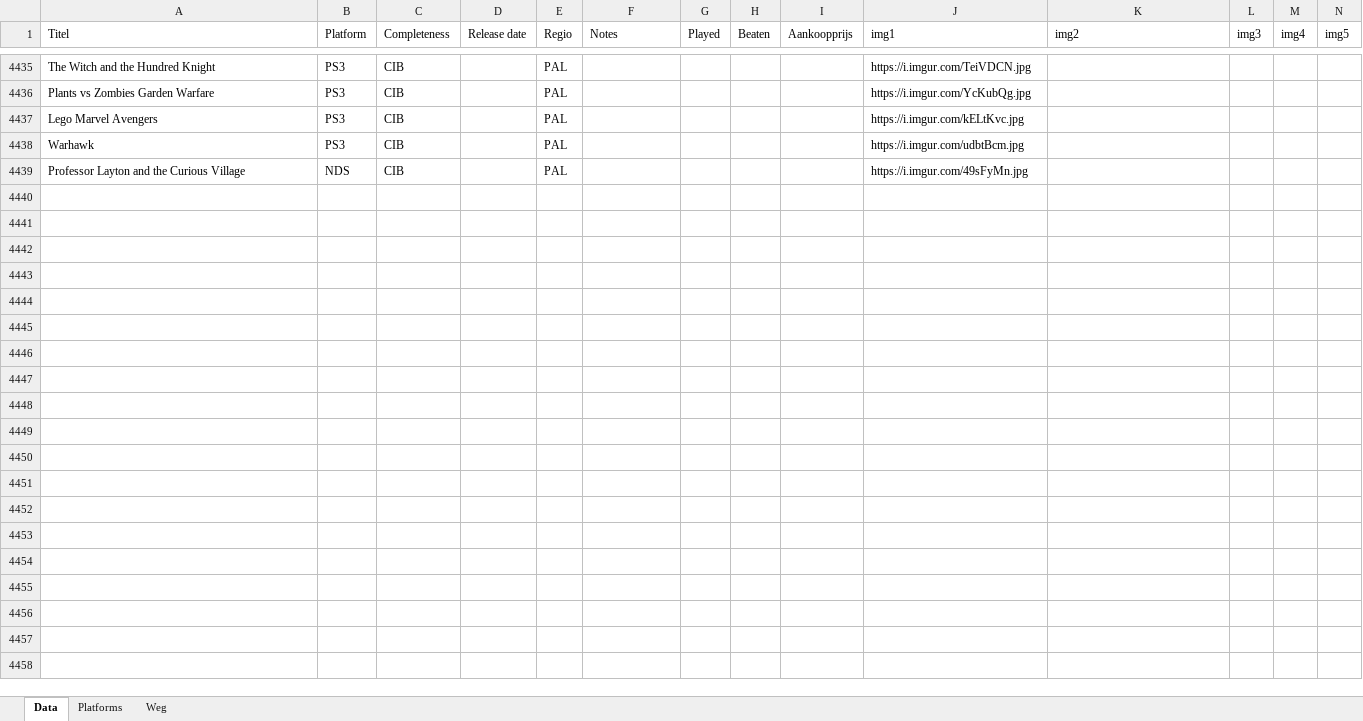
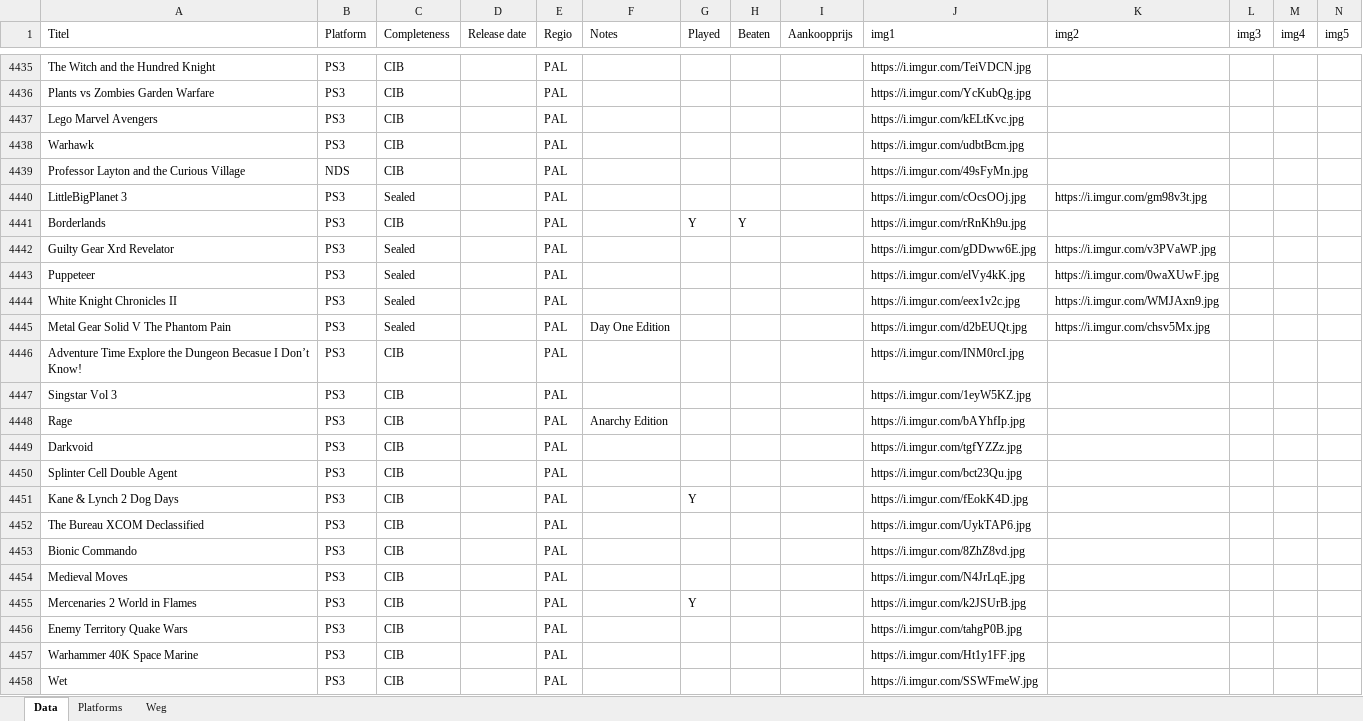
Before and after one commit to ikk5/ikk5.github.io, an Excel workbook: collection.xlsx, sheet Data, drawn as a sheet; only a part is shown, gaps mark what is left out; values as stored, in another font and other column widths than the file's, no borders; charts and pictures not drawn; rows hold the shown columns only; the diff covers the shown part only; the diff names each change by its address in the sheet, - before the commit and + after, or states it on an @@ line.

```diff
--- a/collection.xlsx (sheet Data)
+++ b/collection.xlsx (sheet Data)
+row 4440: LittleBigPlanet 3 | PS3 | Sealed |  | PAL |  |  |  |  | https://i.imgur.com/cOcsOOj.jpg | https://i.imgur.com/gm98v3t.jpg
+row 4441: Borderlands | PS3 | CIB |  | PAL |  | Y | Y |  | https://i.imgur.com/rRnKh9u.jpg
+row 4442: Guilty Gear Xrd Revelator | PS3 | Sealed |  | PAL |  |  |  |  | https://i.imgur.com/gDDww6E.jpg | https://i.imgur.com/v3PVaWP.jpg
+row 4443: Puppeteer | PS3 | Sealed |  | PAL |  |  |  |  | https://i.imgur.com/elVy4kK.jpg | https://i.imgur.com/0waXUwF.jpg
+row 4444: White Knight Chronicles II | PS3 | Sealed |  | PAL |  |  |  |  | https://i.imgur.com/eex1v2c.jpg | https://i.imgur.com/WMJAxn9.jpg
+row 4445: Metal Gear Solid V The Phantom Pain | PS3 | Sealed |  | PAL | Day One Edition |  |  |  | https://i.imgur.com/d2bEUQt.jpg | https://i.imgur.com/chsv5Mx.jpg
+row 4446: Adventure Time Explore the Dungeon Becasue I Don’t Know! | PS3 | CIB |  | PAL |  |  |  |  | https://i.imgur.com/INM0rcI.jpg
+row 4447: Singstar Vol 3 | PS3 | CIB |  | PAL |  |  |  |  | https://i.imgur.com/1eyW5KZ.jpg
+row 4448: Rage | PS3 | CIB |  | PAL | Anarchy Edition |  |  |  | https://i.imgur.com/bAYhfIp.jpg
+row 4449: Darkvoid | PS3 | CIB |  | PAL |  |  |  |  | https://i.imgur.com/tgfYZZz.jpg
+row 4450: Splinter Cell Double Agent | PS3 | CIB |  | PAL |  |  |  |  | https://i.imgur.com/bct23Qu.jpg
+row 4451: Kane & Lynch 2 Dog Days | PS3 | CIB |  | PAL |  | Y |  |  | https://i.imgur.com/fEokK4D.jpg
+row 4452: The Bureau XCOM Declassified | PS3 | CIB |  | PAL |  |  |  |  | https://i.imgur.com/UykTAP6.jpg
+row 4453: Bionic Commando | PS3 | CIB |  | PAL |  |  |  |  | https://i.imgur.com/8ZhZ8vd.jpg
+row 4454: Medieval Moves | PS3 | CIB |  | PAL |  |  |  |  | https://i.imgur.com/N4JrLqE.jpg
+row 4455: Mercenaries 2 World in Flames | PS3 | CIB |  | PAL |  | Y |  |  | https://i.imgur.com/k2JSUrB.jpg
+row 4456: Enemy Territory Quake Wars | PS3 | CIB |  | PAL |  |  |  |  | https://i.imgur.com/tahgP0B.jpg
+row 4457: Warhammer 40K Space Marine | PS3 | CIB |  | PAL |  |  |  |  | https://i.imgur.com/Ht1y1FF.jpg
+row 4458: Wet | PS3 | CIB |  | PAL |  |  |  |  | https://i.imgur.com/SSWFmeW.jpg
```
Also changed, not shown: 30 added rows and 1 edited cell elsewhere in this sheet, 50 other files.
